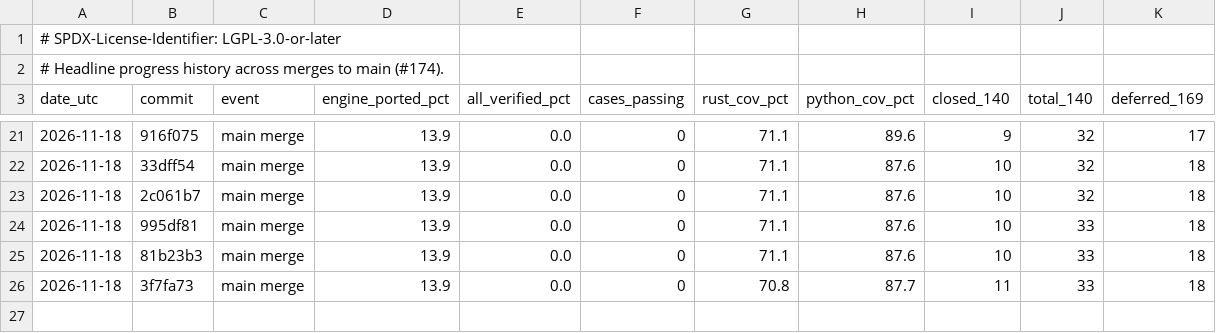
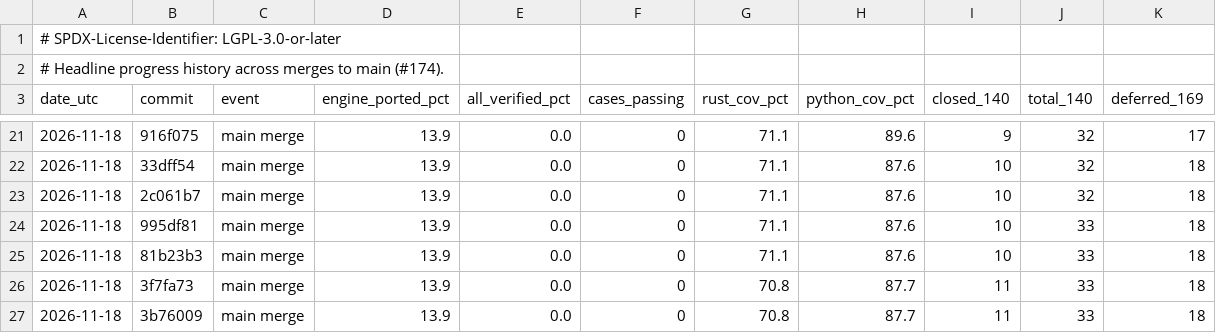
Before and after one commit to joshspeagle/FlexMESA, a TSV file: benchmarks/dashboard/history.tsv, drawn as a sheet; only a part is shown, gaps mark what is left out; the diff names each change by its address in the sheet, - before the commit and + after, or states it on an @@ line.

```diff
--- a/benchmarks/dashboard/history.tsv
+++ b/benchmarks/dashboard/history.tsv
+row 27: 2026-11-18 | 3b76009 | main merge | 13.9 | 0.0 | 0 | 70.8 | 87.7 | 11 | 33 | 18
```
Also changed, not shown: 5 other files.
